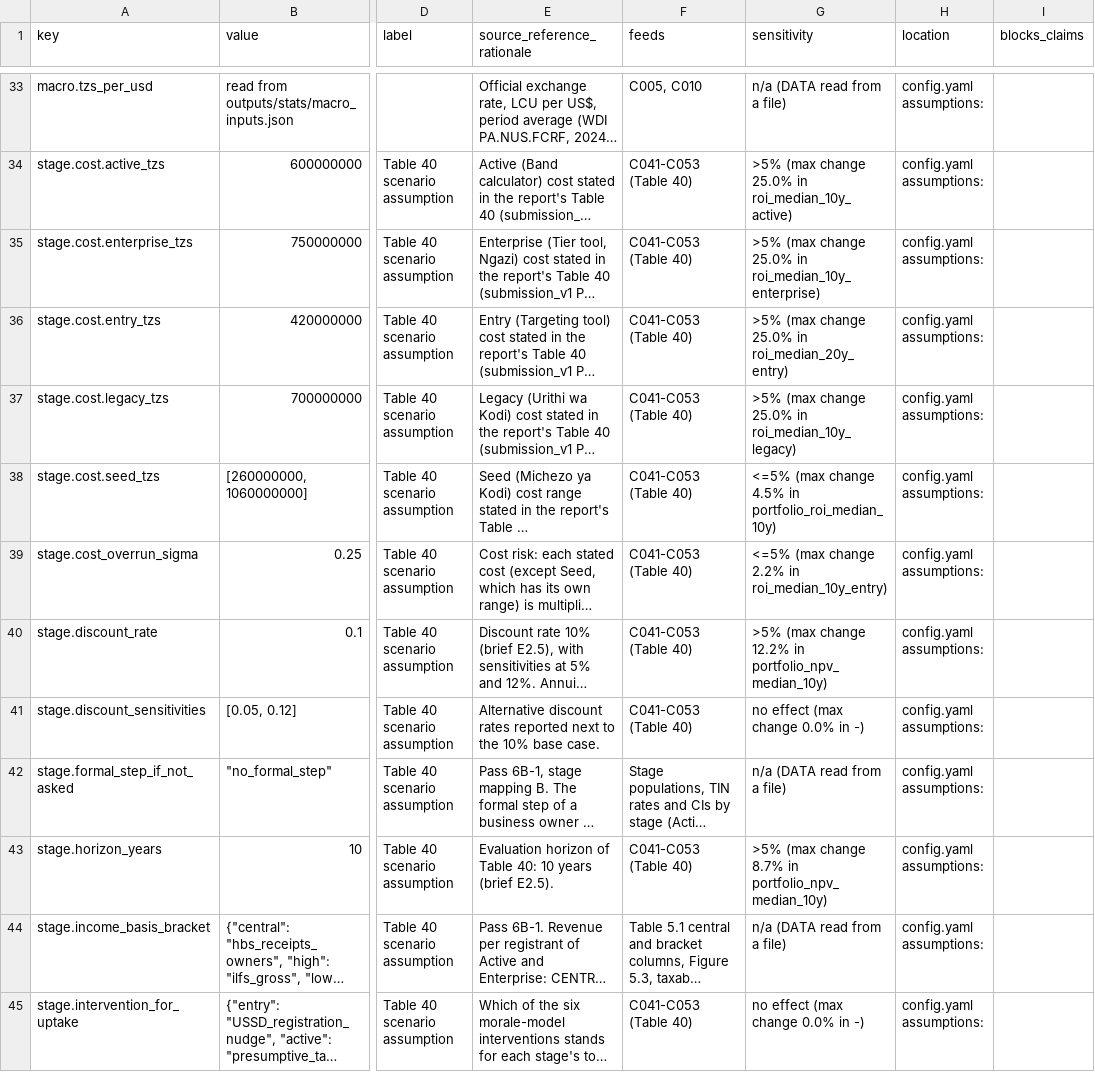
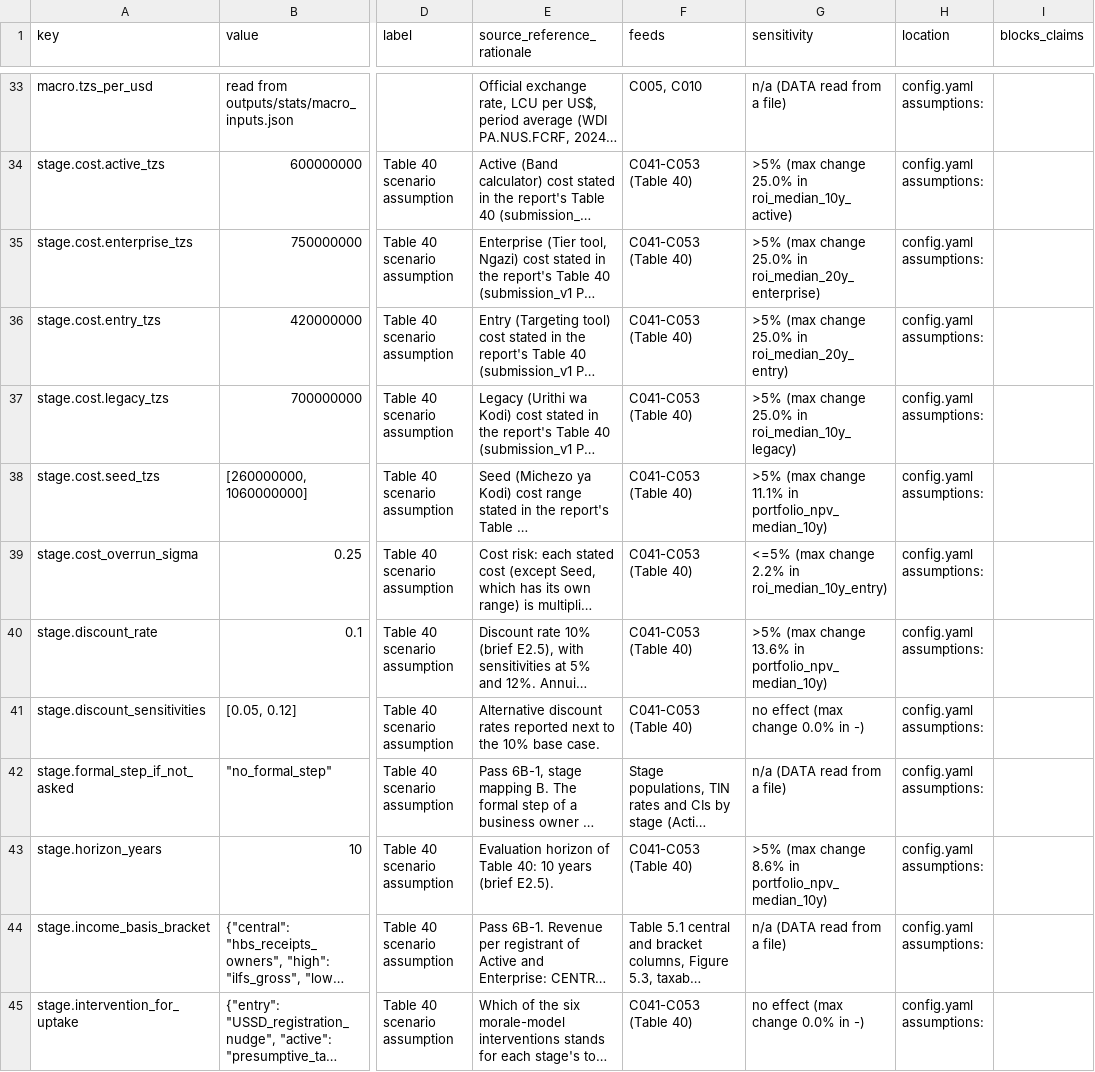
Before and after one commit to JascoJohn/taxpayer-development-journey, a CSV file: docs/assumptions_register.csv, drawn as a sheet; only a part is shown, gaps mark what is left out; long unchanged cells end in …; the diff covers the shown part only; the diff names each change by its address in the sheet, - before the commit and + after, or states it on an @@ line.

Commit message:
H8: claims map regenerated (C079 retired, C081-C098 added), pending text changes, end-to-end run outputs
docs/claims_map.csv: 19 claims updated in place (Fig 1.1 like for like C003/C005/C010; stage mapping B C017/C031/C034/C035/C072/C073; Table 5.1 Active and
Enterprise C045-C050; targeting C030/C059; Mzani C060; the 3.23x row is now C081 with its replacement), C079 (digital twin) RETIRED with its reason, 17 new claims
(C082-C098) for every new number, each with an evidence type. docs/pending_text_changes.csv lists where the report text must change (claims check in list-mismatch
mode, the report only read) and every number and claim of the cover poster (source cover_poster.py: current value, new value or "owner wording needed").
Regenerated by run_all.py --from-raw --clean (exit 0): finscope summary by stage under mapping B, ILFS tax base, economic model without the twin, Theory of Change labels.

```diff
--- a/docs/assumptions_register.csv
+++ b/docs/assumptions_register.csv
-G35 (sensitivity): …25.0% in roi_median_10y_enterprise)
+G35 (sensitivity): …25.0% in roi_median_20y_enterprise)
-G38 (sensitivity): <=5% (max change 4.5% in portfolio_roi_median_10y)
+G38 (sensitivity): >5% (max change 11.1% in portfolio_npv_median_10y)
-G40 (sensitivity): …(max change 12.2% in portfolio_npv_median_10y)
+G40 (sensitivity): …(max change 13.6% in portfolio_npv_median_10y)
-G43 (sensitivity): …(max change 8.7% in portfolio_npv_median_10y)
+G43 (sensitivity): …(max change 8.6% in portfolio_npv_median_10y)
```
Also changed, not shown: 2 edited cells elsewhere in this file, 22 other files.
